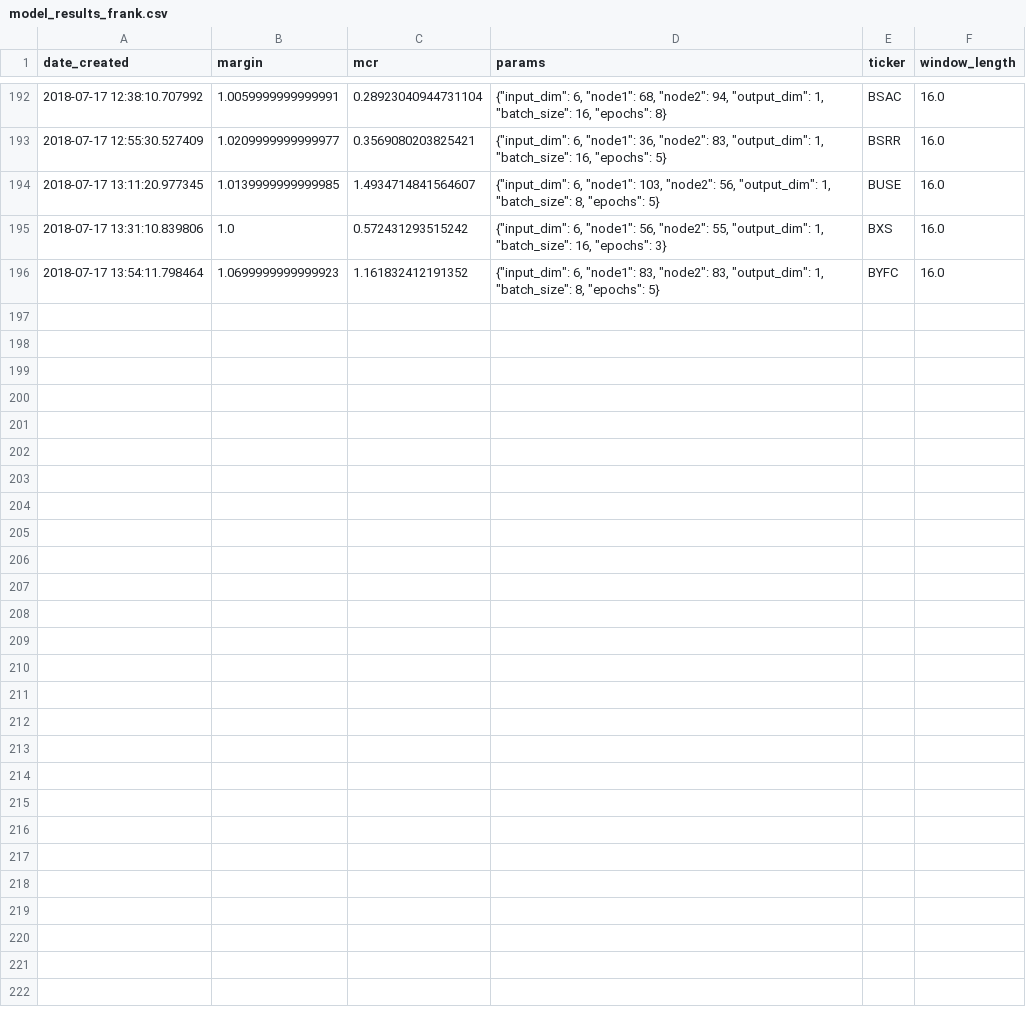
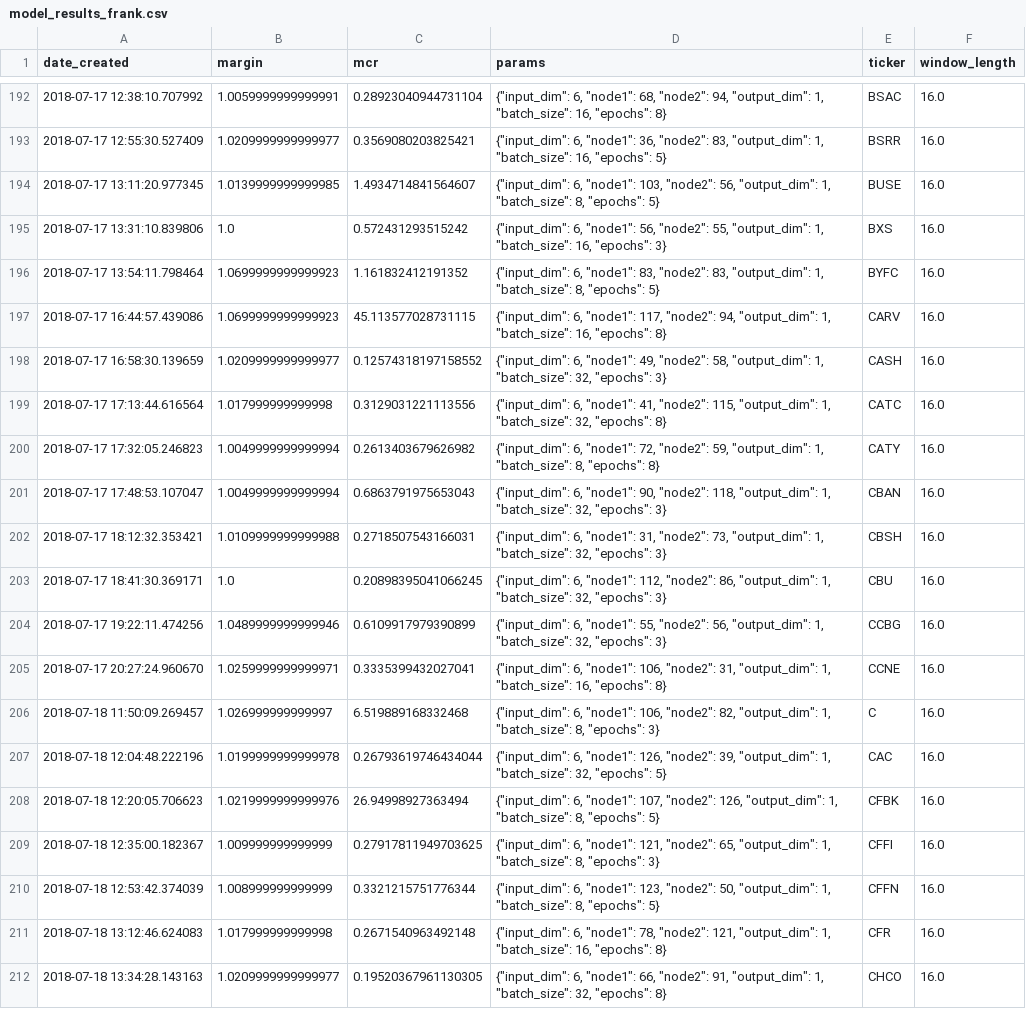
Before and after one commit to lodderwin/basemap, a CSV file: results/model_results_frank.csv, drawn as a sheet; only a part is shown, gaps mark what is left out; the diff names each change by its address in the sheet, - before the commit and + after, or states it on an @@ line.

Commit message:
models

```diff
--- a/results/model_results_frank.csv
+++ b/results/model_results_frank.csv
+row 197: 2018-07-17 16:44:57.439086 | 1.0699999999999923 | 45.113577028731115 | {"input_dim": 6, "node1": 117, "node2": 94, "output_dim": 1, "batch_size": 16, "epochs": 8} | CARV | 16.0
+row 198: 2018-07-17 16:58:30.139659 | 1.0209999999999977 | 0.12574318197158552 | {"input_dim": 6, "node1": 49, "node2": 58, "output_dim": 1, "batch_size": 32, "epochs": 3} | CASH | 16.0
+row 199: 2018-07-17 17:13:44.616564 | 1.017999999999998 | 0.3129031221113556 | {"input_dim": 6, "node1": 41, "node2": 115, "output_dim": 1, "batch_size": 32, "epochs": 8} | CATC | 16.0
+row 200: 2018-07-17 17:32:05.246823 | 1.0049999999999994 | 0.2613403679626982 | {"input_dim": 6, "node1": 72, "node2": 59, "output_dim": 1, "batch_size": 8, "epochs": 8} | CATY | 16.0
+row 201: 2018-07-17 17:48:53.107047 | 1.0049999999999994 | 0.6863791975653043 | {"input_dim": 6, "node1": 90, "node2": 118, "output_dim": 1, "batch_size": 32, "epochs": 3} | CBAN | 16.0
+row 202: 2018-07-17 18:12:32.353421 | 1.0109999999999988 | 0.2718507543166031 | {"input_dim": 6, "node1": 31, "node2": 73, "output_dim": 1, "batch_size": 32, "epochs": 3} | CBSH | 16.0
+row 203: 2018-07-17 18:41:30.369171 | 1.0 | 0.20898395041066245 | {"input_dim": 6, "node1": 112, "node2": 86, "output_dim": 1, "batch_size": 32, "epochs": 3} | CBU | 16.0
+row 204: 2018-07-17 19:22:11.474256 | 1.0489999999999946 | 0.6109917979390899 | {"input_dim": 6, "node1": 55, "node2": 56, "output_dim": 1, "batch_size": 32, "epochs": 3} | CCBG | 16.0
+row 205: 2018-07-17 20:27:24.960670 | 1.0259999999999971 | 0.3335399432027041 | {"input_dim": 6, "node1": 106, "node2": 31, "output_dim": 1, "batch_size": 16, "epochs": 8} | CCNE | 16.0
+row 206: 2018-07-18 11:50:09.269457 | 1.026999999999997 | 6.519889168332468 | {"input_dim": 6, "node1": 106, "node2": 82, "output_dim": 1, "batch_size": 8, "epochs": 3} | C | 16.0
+row 207: 2018-07-18 12:04:48.222196 | 1.0199999999999978 | 0.26793619746434044 | {"input_dim": 6, "node1": 126, "node2": 39, "output_dim": 1, "batch_size": 32, "epochs": 5} | CAC | 16.0
+row 208: 2018-07-18 12:20:05.706623 | 1.0219999999999976 | 26.94998927363494 | {"input_dim": 6, "node1": 107, "node2": 126, "output_dim": 1, "batch_size": 8, "epochs": 5} | CFBK | 16.0
+row 209: 2018-07-18 12:35:00.182367 | 1.009999999999999 | 0.27917811949703625 | {"input_dim": 6, "node1": 121, "node2": 65, "output_dim": 1, "batch_size": 8, "epochs": 3} | CFFI | 16.0
+row 210: 2018-07-18 12:53:42.374039 | 1.008999999999999 | 0.3321215751776344 | {"input_dim": 6, "node1": 123, "node2": 50, "output_dim": 1, "batch_size": 8, "epochs": 5} | CFFN | 16.0
+row 211: 2018-07-18 13:12:46.624083 | 1.017999999999998 | 0.2671540963492148 | {"input_dim": 6, "node1": 78, "node2": 121, "output_dim": 1, "batch_size": 16, "epochs": 8} | CFR | 16.0
+row 212: 2018-07-18 13:34:28.143163 | 1.0209999999999977 | 0.19520367961130305 | {"input_dim": 6, "node1": 66, "node2": 91, "output_dim": 1, "batch_size": 32, "epochs": 8} | CHCO | 16.0
```
Also changed, not shown: 32 other files.
